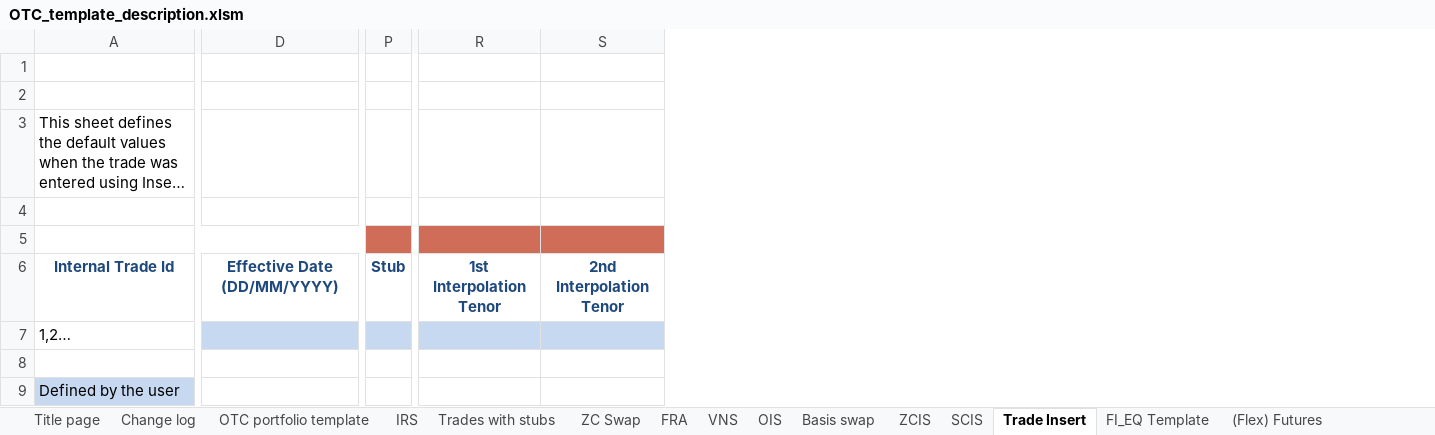
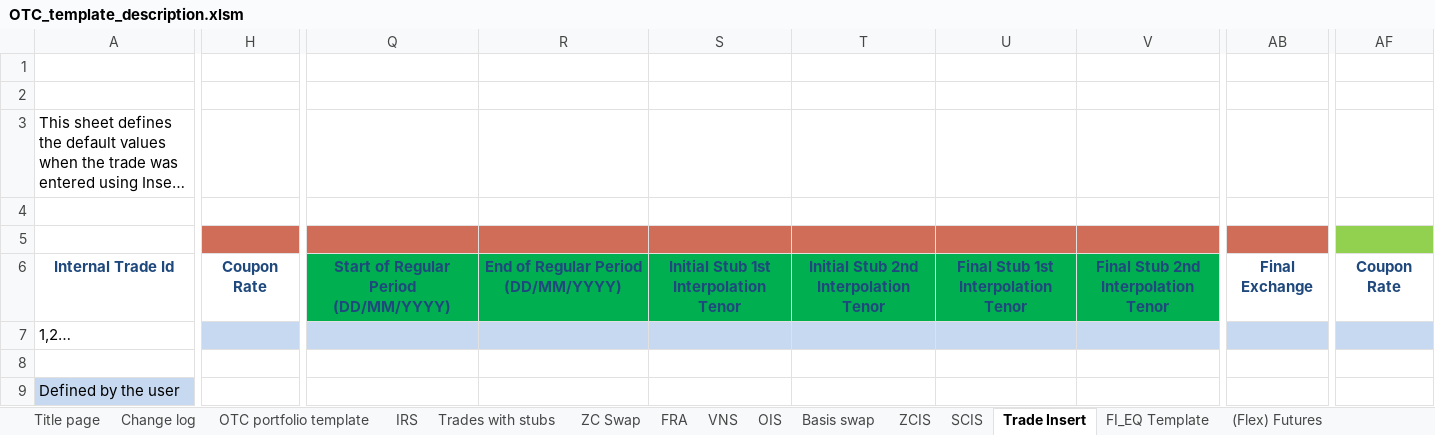
Before and after one commit to Deutsche-Boerse-Risk/CloudPrismaMarginEstimator, an Excel workbook: templates/otc-dev/OTC_template_description.xlsm, sheet Trade Insert, drawn as a sheet; only a part is shown, gaps mark what is left out; long unchanged cells end in …; values as stored, in another font and other column widths than the file's, no borders; charts and pictures not drawn; removed rows and columns are numbered as before the commit, all else as after; the diff covers the shown part only; the diff names each change by its address in the sheet, - before the commit and + after, or states it on an @@ line.

```diff
--- a/templates/otc-dev/OTC_template_description.xlsm (sheet Trade Insert)
+++ b/templates/otc-dev/OTC_template_description.xlsm (sheet Trade Insert)
-column D, row 6: Effective Date (DD/MM/YYYY)
+column H, row 6: Coupon Rate
-column P, row 6: Stub
-column R, row 6: 1st Interpolation Tenor
-column S, row 6: 2nd Interpolation Tenor
+column Q, row 6: Start of Regular Period (DD/MM/YYYY)
+column R, row 6: End of Regular Period (DD/MM/YYYY)
+column S, row 6: Initial Stub 1st Interpolation Tenor
+column T, row 6: Initial Stub 2nd Interpolation Tenor
+column U, row 6: Final Stub 1st Interpolation Tenor
+column V, row 6: Final Stub 2nd Interpolation Tenor
+column AB, row 6: Final Exchange
+column AF, row 6: Coupon Rate
```
Also changed, not shown: 7 added columns, 3 removed columns and 1 edited cell elsewhere in this sheet, sheet Trades with stubs, sheet Basis swap, sheet FRA, sheet OIS, sheet ZC Swap, sheet IRS, 6 more sheets, charts or pictures, templates/otc-dev/OTC_sensitivities_template.xlsm, templates/otc-simu/OTC_sensitivities_template.xlsm, 6 other files.
